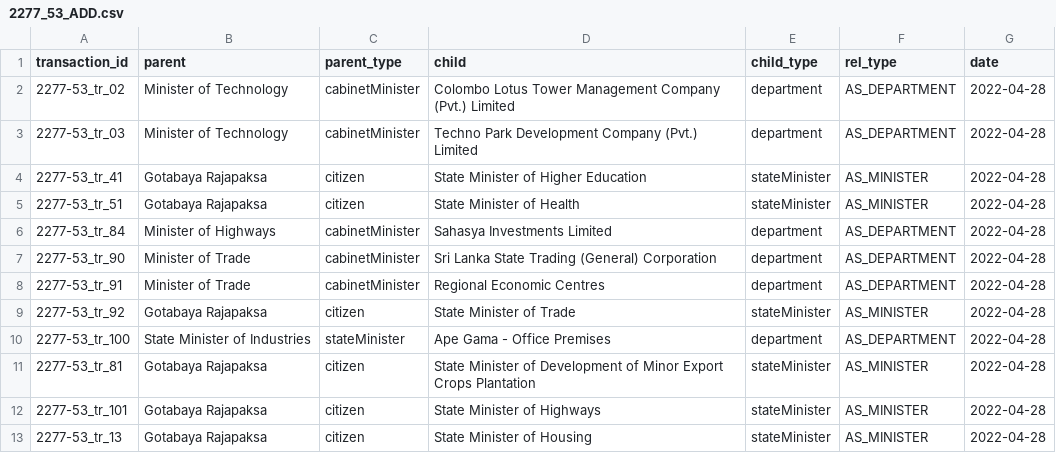
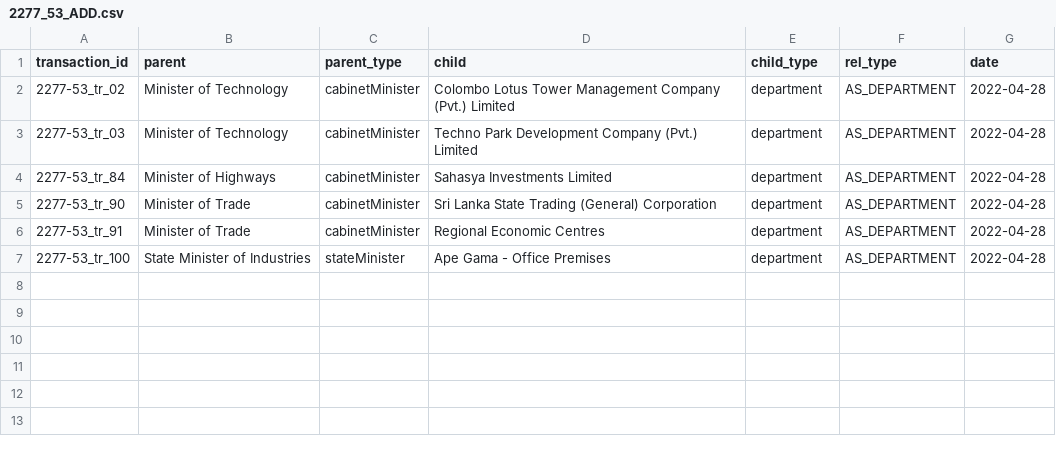
Before and after one commit to zaeema-n/opengin-org, a CSV file: data/orgchart/Gotabaya Rajapaksa/2022-04-28/2277_53_ADD.csv, drawn as a sheet.

```diff
--- a/data/orgchart/Gotabaya Rajapaksa/2022-04-28/2277_53_ADD.csv
+++ b/data/orgchart/Gotabaya Rajapaksa/2022-04-28/2277_53_ADD.csv
@@ -3,4 +3,2 @@ transaction_id,parent,parent_type,child,child_type,rel_type,date
 2277-53_tr_03,Minister of Technology,cabinetMinister,Techno Park Development Company (Pvt.) Limited,department,AS_DEPARTMENT,2022-04-28
-2277-53_tr_41,Gotabaya Rajapaksa,citizen,State Minister of Higher Education,stateMinister,AS_MINISTER,2022-04-28
-2277-53_tr_51,Gotabaya Rajapaksa,citizen,State Minister of Health,stateMinister,AS_MINISTER,2022-04-28
 2277-53_tr_84,Minister of Highways,cabinetMinister,Sahasya Investments Limited,department,AS_DEPARTMENT,2022-04-28
@@ -8,6 +6,2 @@ transaction_id,parent,parent_type,child,child_type,rel_type,date
 2277-53_tr_91,Minister of Trade,cabinetMinister,Regional Economic Centres,department,AS_DEPARTMENT,2022-04-28
-2277-53_tr_92,Gotabaya Rajapaksa,citizen,State Minister of Trade,stateMinister,AS_MINISTER,2022-04-28
 2277-53_tr_100,State Minister of Industries,stateMinister,Ape Gama - Office Premises,department,AS_DEPARTMENT,2022-04-28
-2277-53_tr_81,Gotabaya Rajapaksa,citizen,State Minister of Development of Minor Export Crops Plantation,stateMinister,AS_MINISTER,2022-04-28
-2277-53_tr_101,Gotabaya Rajapaksa,citizen,State Minister of Highways,stateMinister,AS_MINISTER,2022-04-28
-2277-53_tr_13,Gotabaya Rajapaksa,citizen,State Minister of Housing,stateMinister,AS_MINISTER,2022-04-28
```
Also changed, not shown: data/orgchart/Gotabaya Rajapaksa/2022-04-28/2277_53_RENAME.csv, data/people/Gotabaya Rajapaksa/2022-04-22/2276-63/2276-63_ADD.csv, 17 other files.
